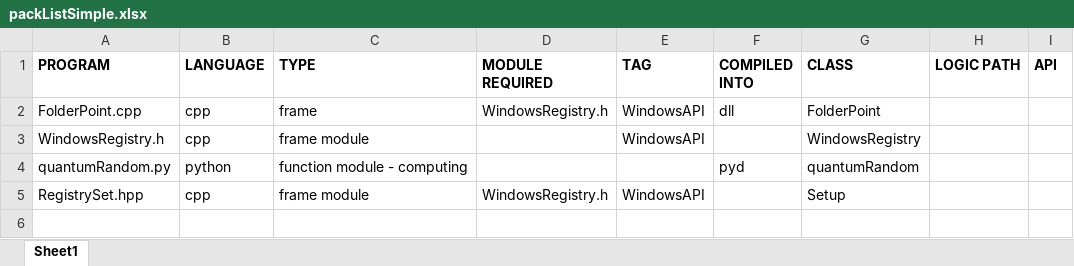
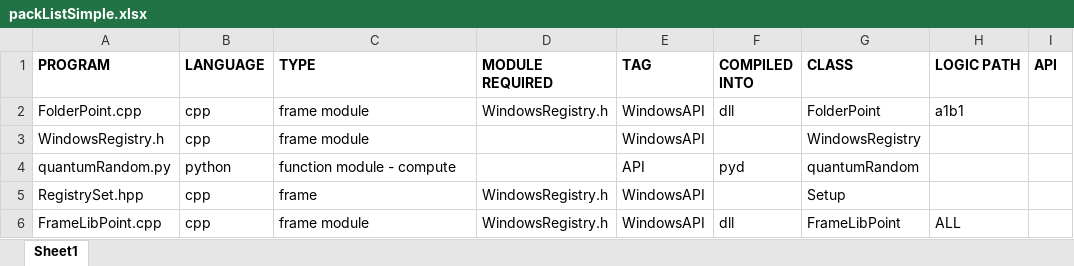
Before and after one commit to iamyou/WTFWorld, an Excel workbook: SDK/build/packListSimple.xlsx, sheet Sheet1, drawn as a sheet; values as stored, in another font and other column widths than the file's, no borders; the diff names each change by its address in the sheet, - before the commit and + after, or states it on an @@ line.

```diff
--- a/SDK/build/packListSimple.xlsx (sheet Sheet1)
+++ b/SDK/build/packListSimple.xlsx (sheet Sheet1)
-C2 (TYPE): frame
+C2 (TYPE): frame module
-H2 (LOGIC PATH): (empty)
+H2 (LOGIC PATH): a1b1
-C4 (TYPE): function module - computing
+C4 (TYPE): function module - compute
-E4 (TAG): (empty)
+E4 (TAG): API
-C5 (TYPE): frame module
+C5 (TYPE): frame
+row 6: FrameLibPoint.cpp | cpp | frame module | WindowsRegistry.h | WindowsAPI | dll | FrameLibPoint | ALL
```
Also changed, not shown: 13 other files.
